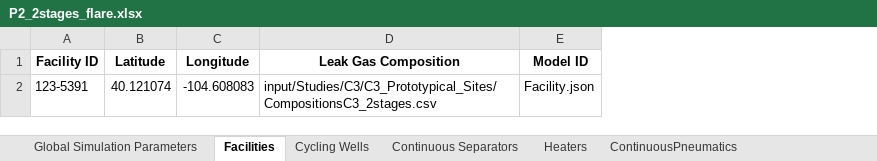
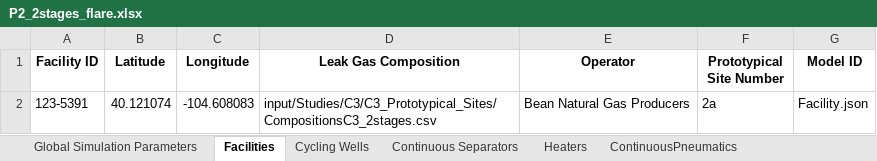
Before and after one commit to CSU-METEC/MAES, an Excel workbook: input/Studies/C3/C3_Prototypical_Sites/P2_2stages_flare.xlsx, sheet Facilities, drawn as a sheet; values as stored, in another font and other column widths than the file's, no borders; the diff names each change by its address in the sheet, - before the commit and + after, or states it on an @@ line.

Commit message:
added operator and prototypical site number in metadata, update columns in Facility tab

```diff
--- a/input/Studies/C3/C3_Prototypical_Sites/P2_2stages_flare.xlsx (sheet Facilities)
+++ b/input/Studies/C3/C3_Prototypical_Sites/P2_2stages_flare.xlsx (sheet Facilities)
+column E (Operator), row 2: Bean Natural Gas Producers
+column F (Prototypical Site Number), row 2: 2a
```
Also changed, not shown: sheet Global Simulation Parameters, input/Studies/C3/C3_Prototypical_Sites/P1_1stage_noflare.xlsx, 3 other files.
